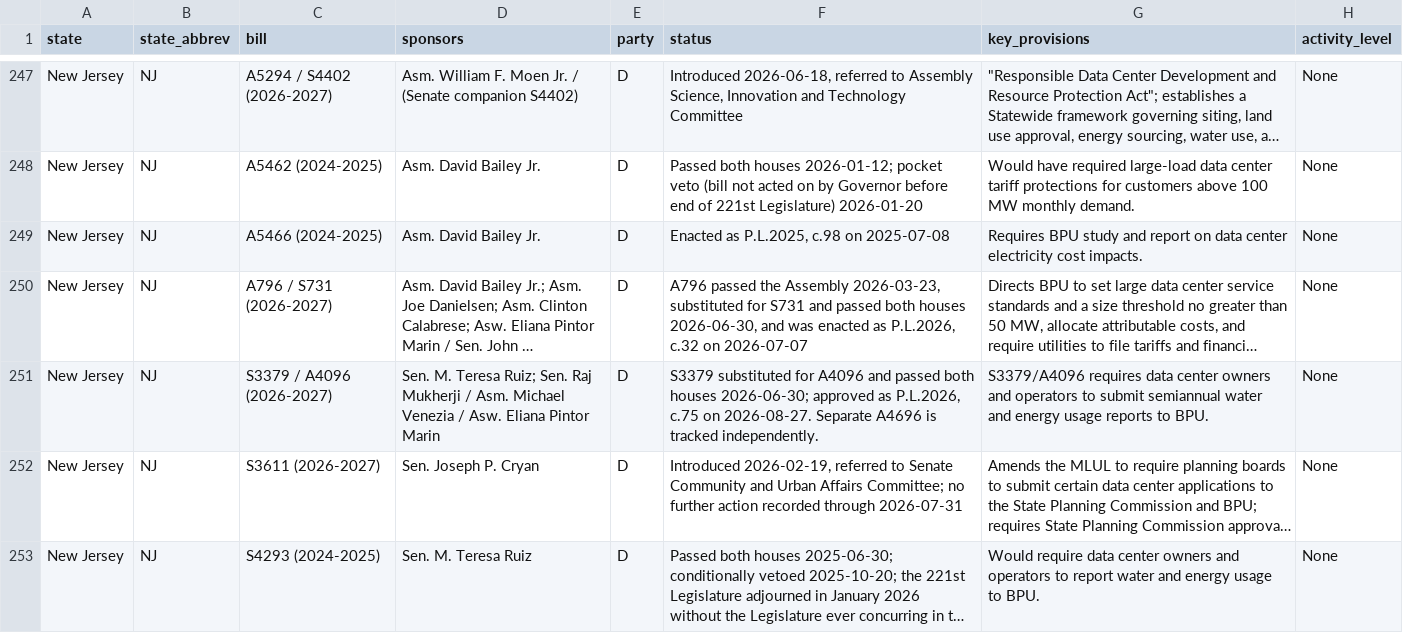
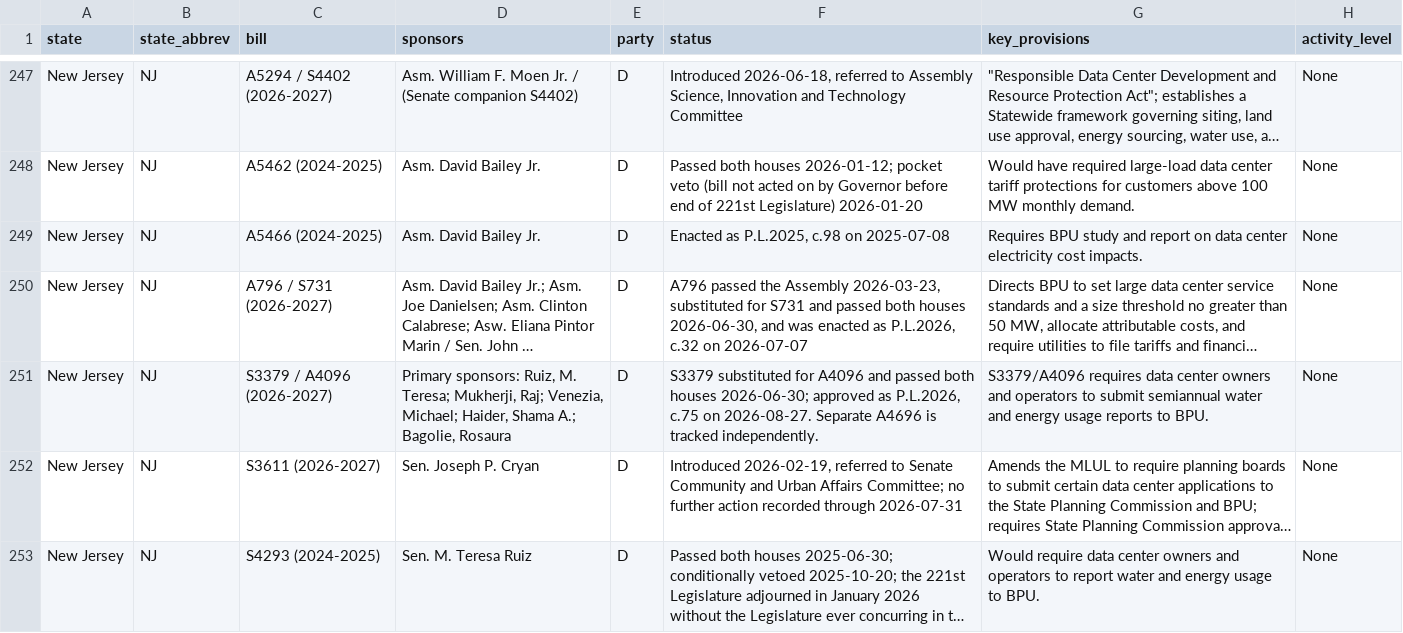
Before and after one commit to mjbommar/moratorium-data-2026, a CSV file: data/state_legislation.csv, drawn as a sheet; only a part is shown, gaps mark what is left out; long unchanged cells end in …; the diff names each change by its address in the sheet, - before the commit and + after, or states it on an @@ line.

Commit message:
Correct New Jersey primary sponsors while preserving chapter-effect uncertainty

```diff
--- a/data/state_legislation.csv
+++ b/data/state_legislation.csv
-D251 (sponsors): Sen. M. Teresa Ruiz; Sen. Raj Mukherji / Asm. Michael Venezia / Asw. Eliana Pintor Marin
+D251 (sponsors): Primary sponsors: Ruiz, M. Teresa; Mukherji, Raj; Venezia, Michael; Haider, Shama A.; Bagolie, Rosaura
```
Also changed, not shown: 12 other files.
